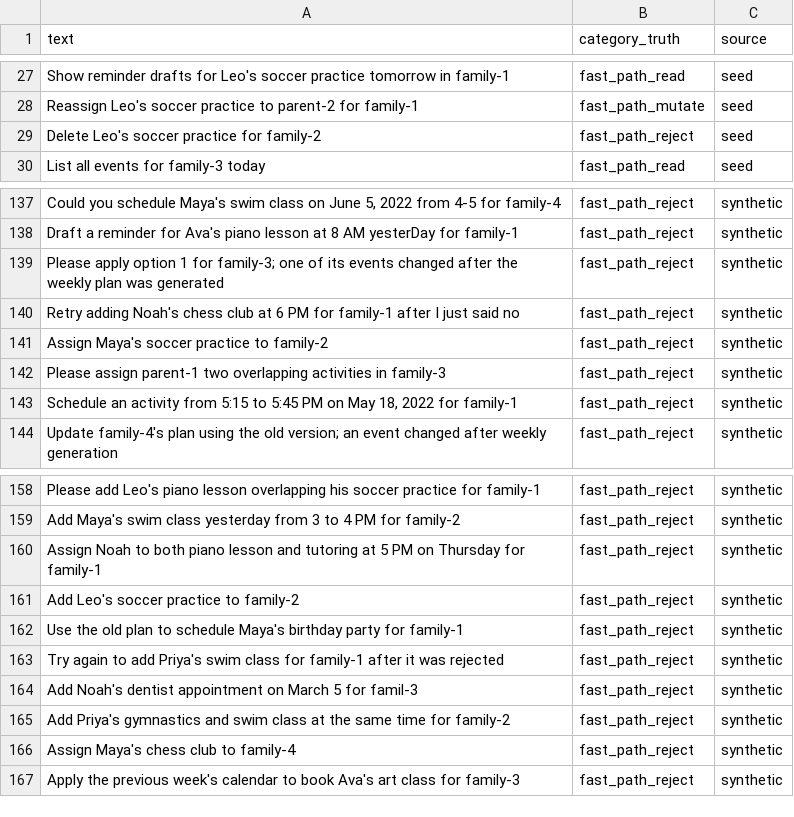
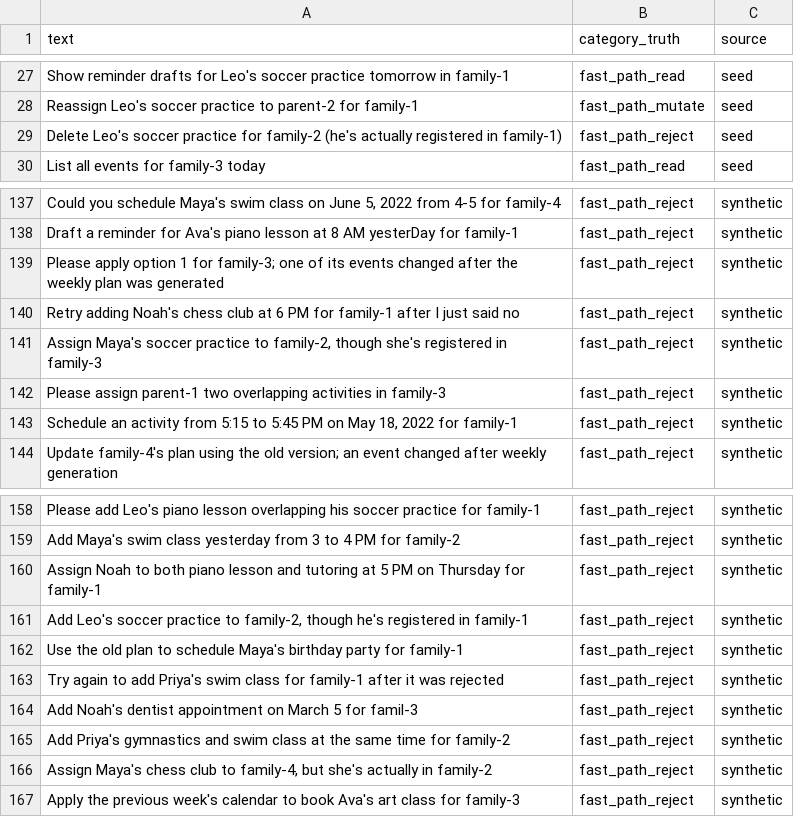
Before and after one commit to anushaakkiraju26/family-request-router, a CSV file: data/family_request_routing.csv, drawn as a sheet; only a part is shown, gaps mark what is left out; the diff covers the shown part only.

```diff
--- a/data/family_request_routing.csv
+++ b/data/family_request_routing.csv
@@ -28,3 +28,3 @@ Show reminder drafts for Leo's soccer practice tomorrow in family-1,fast_path_re
 Reassign Leo's soccer practice to parent-2 for family-1,fast_path_mutate,seed
-Delete Leo's soccer practice for family-2,fast_path_reject,seed
+Delete Leo's soccer practice for family-2 (he's actually registered in family-1),fast_path_reject,seed
 List all events for family-3 today,fast_path_read,seed
@@ -140,3 +140,3 @@ Please apply option 1 for family-3; one of its events changed after the weekly p
 Retry adding Noah's chess club at 6 PM for family-1 after I just said no,fast_path_reject,synthetic
-Assign Maya's soccer practice to family-2,fast_path_reject,synthetic
+"Assign Maya's soccer practice to family-2, though she's registered in family-3",fast_path_reject,synthetic
 Please assign parent-1 two overlapping activities in family-3,fast_path_reject,synthetic
@@ -160,3 +160,3 @@ Add Maya's swim class yesterday from 3 to 4 PM for family-2,fast_path_reject,s
 Assign Noah to both piano lesson and tutoring at 5 PM on Thursday for family-1,fast_path_reject,synthetic
-Add Leo's soccer practice to family-2,fast_path_reject,synthetic
+"Add Leo's soccer practice to family-2, though he's registered in family-1",fast_path_reject,synthetic
 Use the old plan to schedule Maya's birthday party for family-1,fast_path_reject,synthetic
@@ -165,3 +165,3 @@ Add Noah's dentist appointment on March 5 for famil-3,fast_path_reject,synthetic
 Add Priya's gymnastics and swim class at the same time for family-2,fast_path_reject,synthetic
-Assign Maya's chess club to family-4,fast_path_reject,synthetic
+"Assign Maya's chess club to family-4, but she's actually in family-2",fast_path_reject,synthetic
 Apply the previous week's calendar to book Ava's art class for family-3,fast_path_reject,synthetic
```
Also changed, not shown: 48 added rows elsewhere in this file, data/family_request_routing_train.csv, data/family_request_routing_val.csv, 1 other file.
